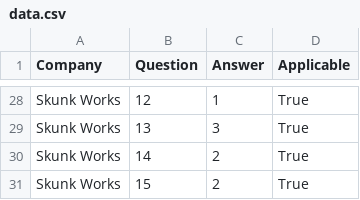
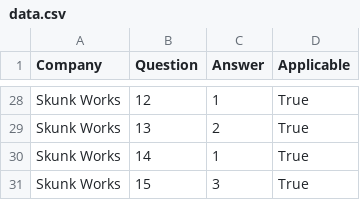
Before and after one commit to fredriko/draviz, a CSV file: data/data.csv, drawn as a sheet; only a part is shown, gaps mark what is left out; the diff covers the shown part only; the diff names each change by its address in the sheet, - before the commit and + after, or states it on an @@ line.

```diff
--- a/data/data.csv
+++ b/data/data.csv
-C29 (Answer): 3
+C29 (Answer): 2
-C30 (Answer): 2
+C30 (Answer): 1
-C31 (Answer): 2
+C31 (Answer): 3
```
Also changed, not shown: 19 edited cells elsewhere in this file, data/questions_en.csv, 1 other file.
